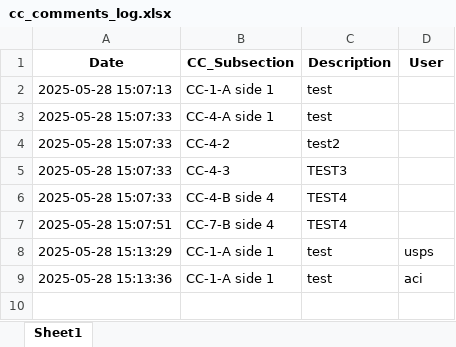
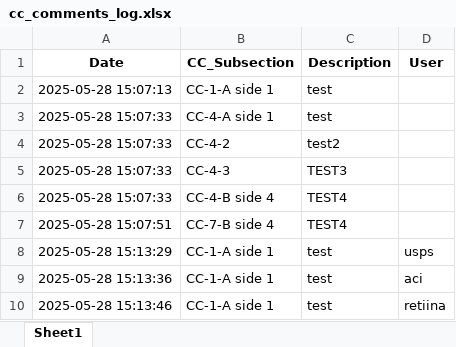
Before and after one commit to Squirrellzy/Repair-Tacker, an Excel workbook: cc_comments_log.xlsx, sheet Sheet1, drawn as a sheet; values as stored, in another font and other column widths than the file's, no borders; the diff names each change by its address in the sheet, - before the commit and + after, or states it on an @@ line.

Commit message:
Update log

```diff
--- a/cc_comments_log.xlsx (sheet Sheet1)
+++ b/cc_comments_log.xlsx (sheet Sheet1)
+row 10: 2025-05-28 15:13:46 | CC-1-A side 1 | test | retiina
```
